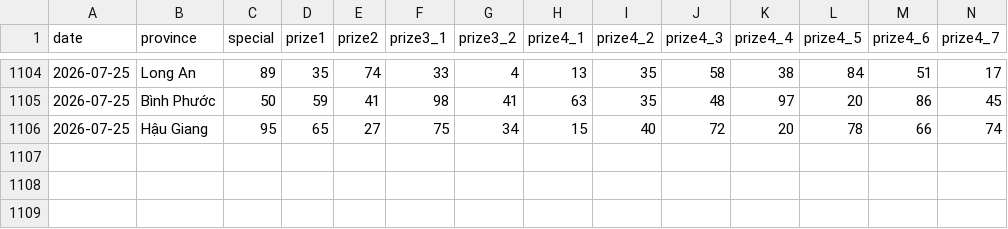
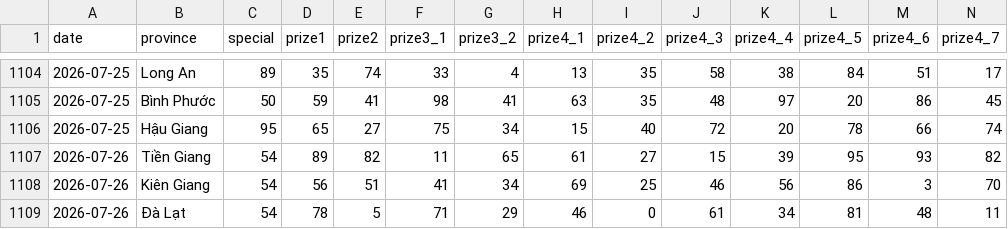
Before and after one commit to aloha123890/vietnam-lottery, a CSV file: data/xsmn-2-digits.csv, drawn as a sheet; only a part is shown, gaps mark what is left out; rows hold the shown columns only; the diff names each change by its address in the sheet, - before the commit and + after, or states it on an @@ line.

```diff
--- a/data/xsmn-2-digits.csv
+++ b/data/xsmn-2-digits.csv
+row 1107: 2026-07-26 | Tiền Giang | 54 | 89 | 82 | 11 | 65 | 61 | 27 | 15 | 39 | 95 | 93 | 82
+row 1108: 2026-07-26 | Kiên Giang | 54 | 56 | 51 | 41 | 34 | 69 | 25 | 46 | 56 | 86 | 3 | 70
+row 1109: 2026-07-26 | Đà Lạt | 54 | 78 | 5 | 71 | 29 | 46 | 0 | 61 | 34 | 81 | 48 | 11
```
Also changed, not shown: data/xsmn-sparse.csv, data/xsmn.csv, 8 other files.
